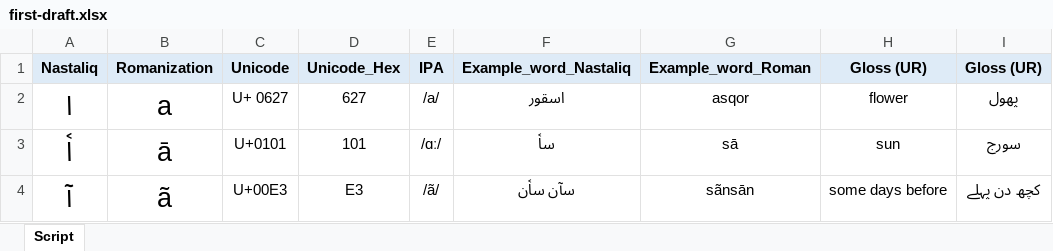
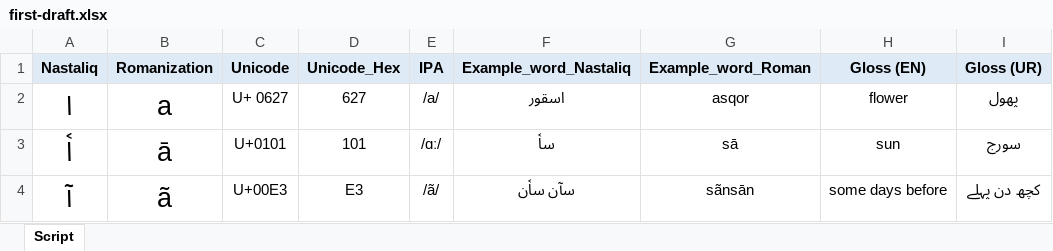
Before and after one commit to sardaralikhamosh/Burushaski, an Excel workbook: Dataset/Alphabets-Dataset/first-draft.xlsx, sheet Script, drawn as a sheet; only a part is shown; values as stored, in another font and other column widths than the file's, no borders; the diff names each change by its address in the sheet, - before the commit and + after, or states it on an @@ line.

```diff
--- a/Dataset/Alphabets-Dataset/first-draft.xlsx (sheet Script)
+++ b/Dataset/Alphabets-Dataset/first-draft.xlsx (sheet Script)
-H1: Gloss (UR)
+H1: Gloss (EN)
```
Also changed, not shown: Dataset/Lexical-words-Dataset/Bwords-dataset(draft).xlsx.
